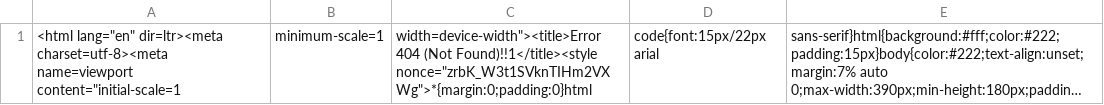
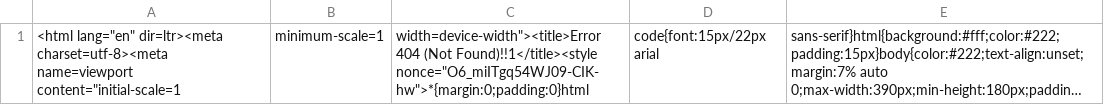
Before and after one commit to nehciyh/cargo-dashboard, a CSV file: data.csv, drawn as a sheet; long unchanged cells end in …; the diff names each change by its address in the sheet, - before the commit and + after, or states it on an @@ line.

```diff
--- a/data.csv
+++ b/data.csv
-C1: …(Not Found)!!1</title><style nonce="zrbK_W3t1SVknTIHm2VXWg">*{margin:0;padding:0}html
+C1: …(Not Found)!!1</title><style nonce="O6_miITgq54WJ09-CIK-hw">*{margin:0;padding:0}html
```
